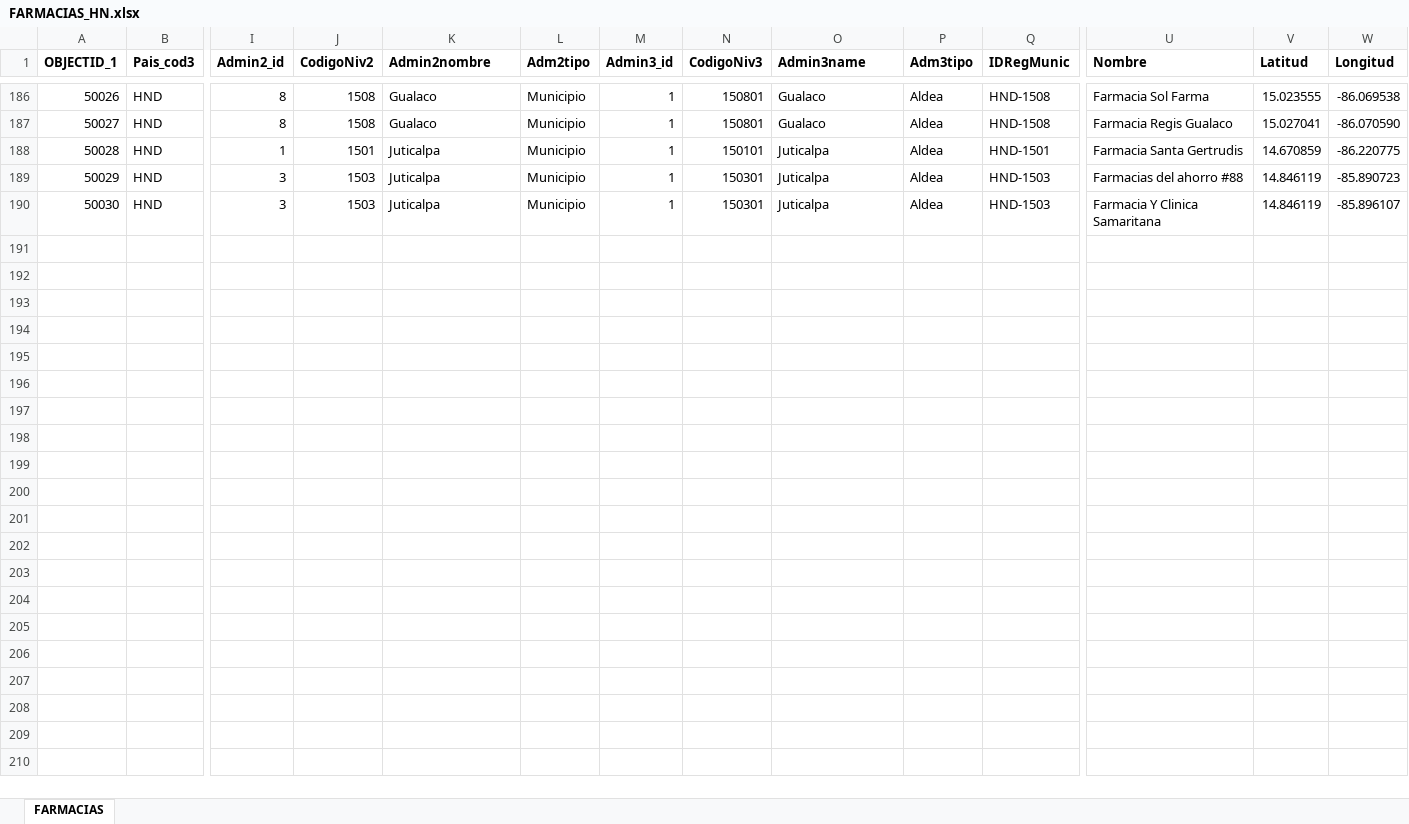
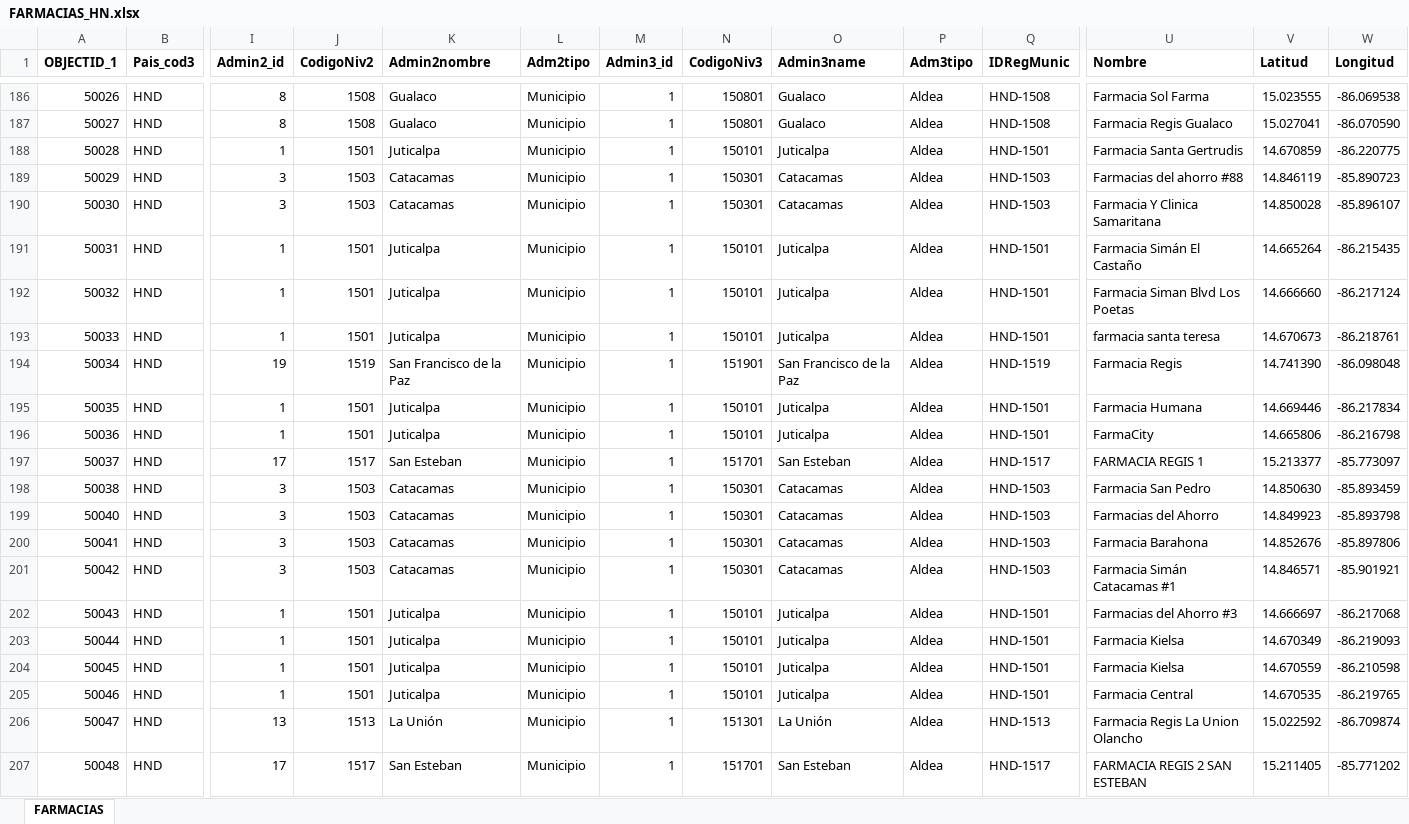
Before and after one commit to Sud-Austral/Datos_Honduras, an Excel workbook: datacovidhn/FARMACIAS_HN.xlsx, sheet FARMACIAS, drawn as a sheet; only a part is shown, gaps mark what is left out; values as stored, in another font and other column widths than the file's, no borders; table styles not drawn; rows hold the shown columns only; the diff covers the shown part only; the diff names each change by its address in the sheet, - before the commit and + after, or states it on an @@ line.

```diff
--- a/datacovidhn/FARMACIAS_HN.xlsx (sheet FARMACIAS)
+++ b/datacovidhn/FARMACIAS_HN.xlsx (sheet FARMACIAS)
-K189:K190 (Admin2nombre): Juticalpa
+K189:K190 (Admin2nombre): Catacamas
-O189:O190 (Admin3name): Juticalpa
+O189:O190 (Admin3name): Catacamas
-V190 (Latitud): 14.846119
+V190 (Latitud): 14.850028
+row 191: 50031 | HND | 1 | 1501 | Juticalpa | Municipio | 1 | 150101 | Juticalpa | Aldea | HND-1501 | Farmacia Simán El Castaño | 14.665264 | -86.215435
+row 192: 50032 | HND | 1 | 1501 | Juticalpa | Municipio | 1 | 150101 | Juticalpa | Aldea | HND-1501 | Farmacia Siman Blvd Los Poetas | 14.666660 | -86.217124
+row 193: 50033 | HND | 1 | 1501 | Juticalpa | Municipio | 1 | 150101 | Juticalpa | Aldea | HND-1501 | farmacia santa teresa | 14.670673 | -86.218761
+row 194: 50034 | HND | 19 | 1519 | San Francisco de la Paz | Municipio | 1 | 151901 | San Francisco de la Paz | Aldea | HND-1519 | Farmacia Regis | 14.741390 | -86.098048
+row 195: 50035 | HND | 1 | 1501 | Juticalpa | Municipio | 1 | 150101 | Juticalpa | Aldea | HND-1501 | Farmacia Humana | 14.669446 | -86.217834
+row 196: 50036 | HND | 1 | 1501 | Juticalpa | Municipio | 1 | 150101 | Juticalpa | Aldea | HND-1501 | FarmaCity | 14.665806 | -86.216798
+row 197: 50037 | HND | 17 | 1517 | San Esteban | Municipio | 1 | 151701 | San Esteban | Aldea | HND-1517 | FARMACIA REGIS 1 | 15.213377 | -85.773097
+row 198: 50038 | HND | 3 | 1503 | Catacamas | Municipio | 1 | 150301 | Catacamas | Aldea | HND-1503 | Farmacia San Pedro | 14.850630 | -85.893459
+row 199: 50040 | HND | 3 | 1503 | Catacamas | Municipio | 1 | 150301 | Catacamas | Aldea | HND-1503 | Farmacias del Ahorro | 14.849923 | -85.893798
+row 200: 50041 | HND | 3 | 1503 | Catacamas | Municipio | 1 | 150301 | Catacamas | Aldea | HND-1503 | Farmacia Barahona | 14.852676 | -85.897806
+row 201: 50042 | HND | 3 | 1503 | Catacamas | Municipio | 1 | 150301 | Catacamas | Aldea | HND-1503 | Farmacia Simán Catacamas #1 | 14.846571 | -85.901921
+row 202: 50043 | HND | 1 | 1501 | Juticalpa | Municipio | 1 | 150101 | Juticalpa | Aldea | HND-1501 | Farmacias del Ahorro #3 | 14.666697 | -86.217068
+row 203: 50044 | HND | 1 | 1501 | Juticalpa | Municipio | 1 | 150101 | Juticalpa | Aldea | HND-1501 | Farmacia Kielsa | 14.670349 | -86.219093
+row 204: 50045 | HND | 1 | 1501 | Juticalpa | Municipio | 1 | 150101 | Juticalpa | Aldea | HND-1501 | Farmacia Kielsa | 14.670559 | -86.210598
+row 205: 50046 | HND | 1 | 1501 | Juticalpa | Municipio | 1 | 150101 | Juticalpa | Aldea | HND-1501 | Farmacia Central | 14.670535 | -86.219765
+row 206: 50047 | HND | 13 | 1513 | La Unión | Municipio | 1 | 151301 | La Unión | Aldea | HND-1513 | Farmacia Regis La Union Olancho | 15.022592 | -86.709874
+row 207: 50048 | HND | 17 | 1517 | San Esteban | Municipio | 1 | 151701 | San Esteban | Aldea | HND-1517 | FARMACIA REGIS 2 SAN ESTEBAN | 15.211405 | -85.771202
```
Also changed, not shown: 26 added rows elsewhere in this sheet, datacovidhn/Condición_Pacientes_HN.xlsx, 2 other files.
